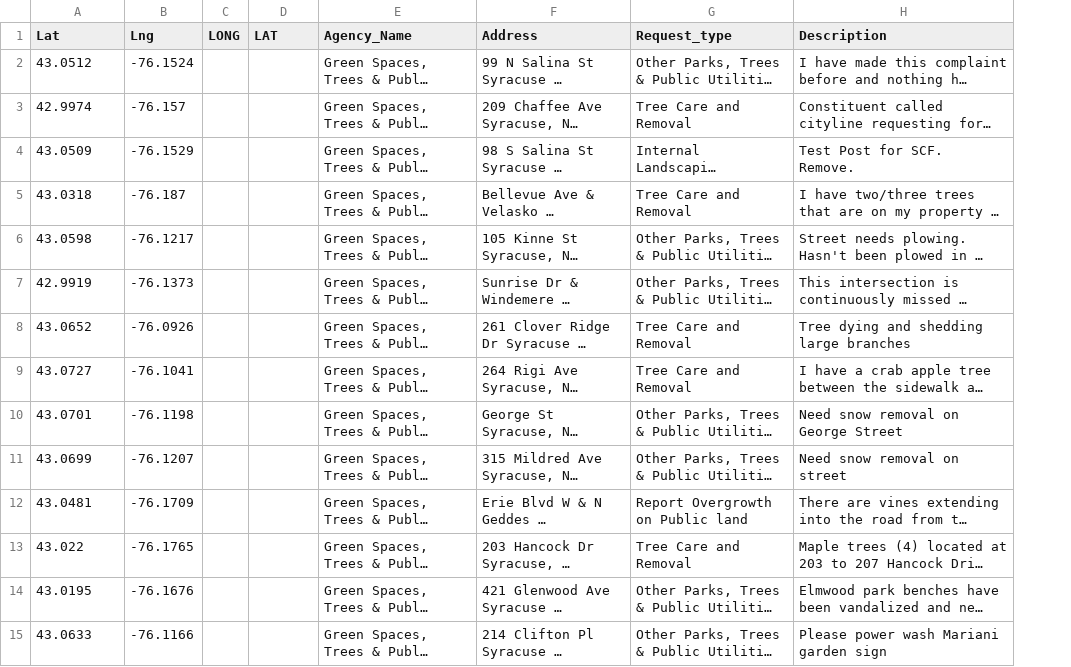
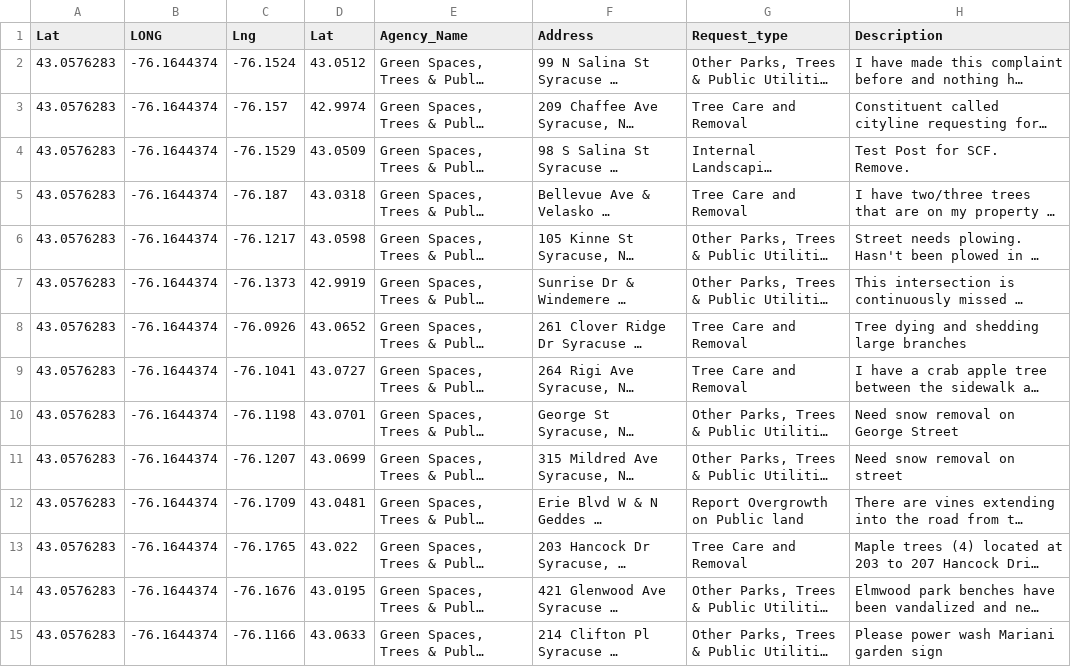
Before and after one commit to cusehacks-krnd/org-relocator, a CSV file: scripts/Green_Spaces,_Trees_And_Public_Utilities.csv, drawn as a sheet; long unchanged cells end in …; removed rows and columns are numbered as before the commit, all else as after; the diff names each change by its address in the sheet, - before the commit and + after, or states it on an @@ line.

Commit message:
csv data

```diff
--- a/scripts/Green_Spaces,_Trees_And_Public_Utilities.csv
+++ b/scripts/Green_Spaces,_Trees_And_Public_Utilities.csv
+column B (LONG), rows 2-15: all -76.1644374
-column C (LONG), empty
-D1: LAT
+D1: Lat
-A2 (Lat): 43.0512
+A2 (Lat): 43.0576283
-D2 (Lat): (empty)
+D2 (Lat): 43.0512
-A3 (Lat): 42.9974
+A3 (Lat): 43.0576283
-D3 (Lat): (empty)
+D3 (Lat): 42.9974
-A4 (Lat): 43.0509
+A4 (Lat): 43.0576283
-D4 (Lat): (empty)
+D4 (Lat): 43.0509
-A5 (Lat): 43.0318
+A5 (Lat): 43.0576283
-D5 (Lat): (empty)
+D5 (Lat): 43.0318
-A6 (Lat): 43.0598
+A6 (Lat): 43.0576283
-D6 (Lat): (empty)
+D6 (Lat): 43.0598
-A7 (Lat): 42.9919
+A7 (Lat): 43.0576283
-D7 (Lat): (empty)
+D7 (Lat): 42.9919
-A8 (Lat): 43.0652
+A8 (Lat): 43.0576283
-D8 (Lat): (empty)
+D8 (Lat): 43.0652
-A9 (Lat): 43.0727
+A9 (Lat): 43.0576283
-D9 (Lat): (empty)
+D9 (Lat): 43.0727
-A10 (Lat): 43.0701
+A10 (Lat): 43.0576283
-D10 (Lat): (empty)
+D10 (Lat): 43.0701
-A11 (Lat): 43.0699
+A11 (Lat): 43.0576283
-D11 (Lat): (empty)
+D11 (Lat): 43.0699
-A12 (Lat): 43.0481
+A12 (Lat): 43.0576283
-D12 (Lat): (empty)
+D12 (Lat): 43.0481
-A13 (Lat): 43.022
+A13 (Lat): 43.0576283
-D13 (Lat): (empty)
+D13 (Lat): 43.022
-A14 (Lat): 43.0195
+A14 (Lat): 43.0576283
-D14 (Lat): (empty)
+D14 (Lat): 43.0195
-A15 (Lat): 43.0633
+A15 (Lat): 43.0576283
-D15 (Lat): (empty)
+D15 (Lat): 43.0633
```
